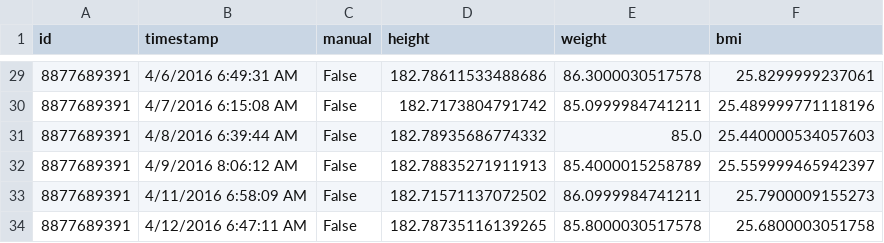
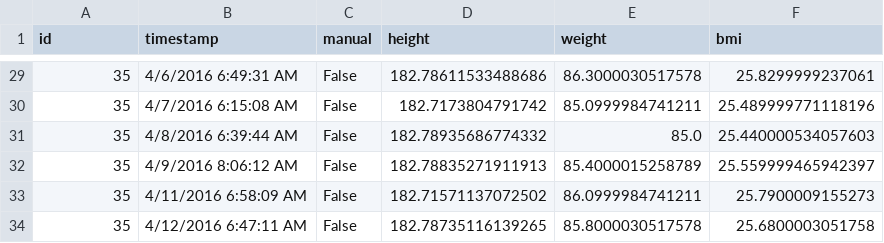
Before and after one commit to cheekeet86/project-capstone, a CSV file: data/2_clean/weight.csv, drawn as a sheet; only a part is shown, gaps mark what is left out; the diff covers the shown part only.

```diff
--- a/data/2_clean/weight.csv
+++ b/data/2_clean/weight.csv
@@ -29,6 +29,6 @@ id,timestamp,manual,height,weight,bmi
-8877689391,4/6/2016 6:49:31 AM,False,182.78611533488686,86.3000030517578,25.8299999237061
-8877689391,4/7/2016 6:15:08 AM,False,182.7173804791742,85.0999984741211,25.489999771118196
-8877689391,4/8/2016 6:39:44 AM,False,182.78935686774332,85.0,25.440000534057603
-8877689391,4/9/2016 8:06:12 AM,False,182.78835271911913,85.4000015258789,25.559999465942397
-8877689391,4/11/2016 6:58:09 AM,False,182.71571137072502,86.0999984741211,25.7900009155273
-8877689391,4/12/2016 6:47:11 AM,False,182.78735116139265,85.8000030517578,25.6800003051758
+35,4/6/2016 6:49:31 AM,False,182.78611533488686,86.3000030517578,25.8299999237061
+35,4/7/2016 6:15:08 AM,False,182.7173804791742,85.0999984741211,25.489999771118196
+35,4/8/2016 6:39:44 AM,False,182.78935686774332,85.0,25.440000534057603
+35,4/9/2016 8:06:12 AM,False,182.78835271911913,85.4000015258789,25.559999465942397
+35,4/11/2016 6:58:09 AM,False,182.71571137072502,86.0999984741211,25.7900009155273
+35,4/12/2016 6:47:11 AM,False,182.78735116139265,85.8000030517578,25.6800003051758
```
Also changed, not shown: 27 edited cells elsewhere in this file, data/2_clean/activity.csv, 4 other files.
